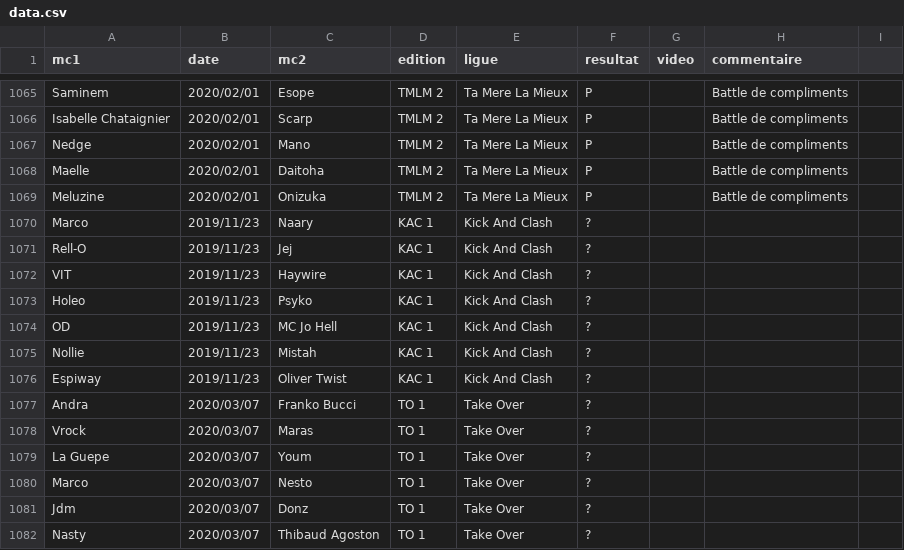
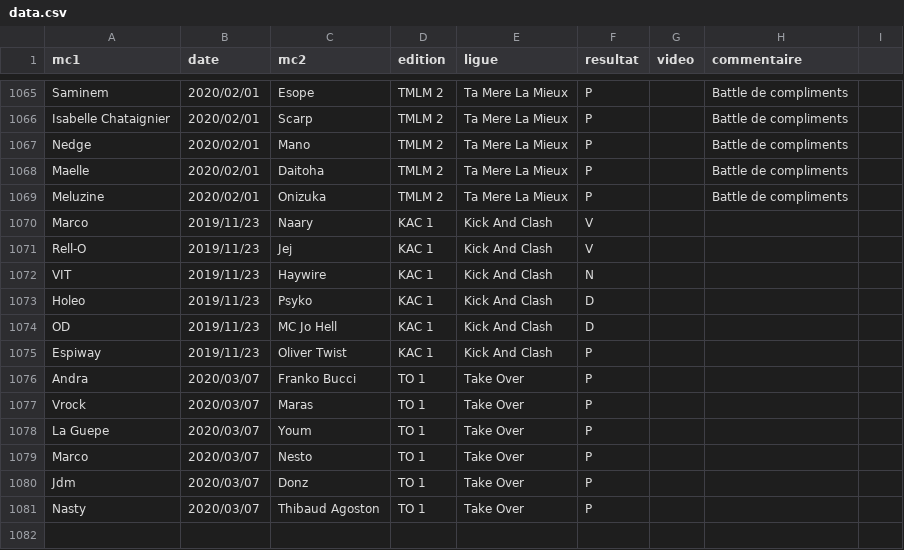
Before and after one commit to thibaultduponchelle/battlerec, a CSV file: data.csv, drawn as a sheet; only a part is shown, gaps mark what is left out.

Commit message:
Kick and Clash 1 Take Over 1 et battle annule de Nollie

```diff
--- a/data.csv
+++ b/data.csv
@@ -1069,14 +1069,13 @@ Maelle,2020/02/01,Daitoha,TMLM 2,Ta Mere La Mieux,P,,Battle de compliments,
 Meluzine,2020/02/01,Onizuka,TMLM 2,Ta Mere La Mieux,P,,Battle de compliments,
-Marco,2019/11/23,Naary,KAC 1,Kick And Clash,?,,,
-Rell-O,2019/11/23,Jej,KAC 1, Kick And Clash,?,,,
-VIT,2019/11/23,Haywire,KAC 1,Kick And Clash,?,,,
-Holeo,2019/11/23,Psyko,KAC 1,Kick And Clash,?,,,
-OD,2019/11/23,MC Jo Hell,KAC 1,Kick And Clash,?,,,
-Nollie,2019/11/23,Mistah,KAC 1,Kick And Clash,?,,,
-Espiway,2019/11/23,Oliver Twist,KAC 1,Kick And Clash,?,,,
-Andra,2020/03/07,Franko Bucci,TO 1,Take Over,?,,,
-Vrock,2020/03/07,Maras,TO 1,Take Over,?,,,
-La Guepe,2020/03/07,Youm,TO 1,Take Over,?,,,
-Marco,2020/03/07,Nesto,TO 1,Take Over,?,,,
-Jdm,2020/03/07,Donz,TO 1,Take Over,?,,,
-Nasty,2020/03/07,Thibaud Agoston,TO 1,Take Over,?,,,
+Marco,2019/11/23,Naary,KAC 1,Kick And Clash,V,,,
+Rell-O,2019/11/23,Jej,KAC 1, Kick And Clash,V,,,
+VIT,2019/11/23,Haywire,KAC 1,Kick And Clash,N,,,
+Holeo,2019/11/23,Psyko,KAC 1,Kick And Clash,D,,,
+OD,2019/11/23,MC Jo Hell,KAC 1,Kick And Clash,D,,,
+Espiway,2019/11/23,Oliver Twist,KAC 1,Kick And Clash,P,,,
+Andra,2020/03/07,Franko Bucci,TO 1,Take Over,P,,,
+Vrock,2020/03/07,Maras,TO 1,Take Over,P,,,
+La Guepe,2020/03/07,Youm,TO 1,Take Over,P,,,
+Marco,2020/03/07,Nesto,TO 1,Take Over,P,,,
+Jdm,2020/03/07,Donz,TO 1,Take Over,P,,,
+Nasty,2020/03/07,Thibaud Agoston,TO 1,Take Over,P,,,
```
